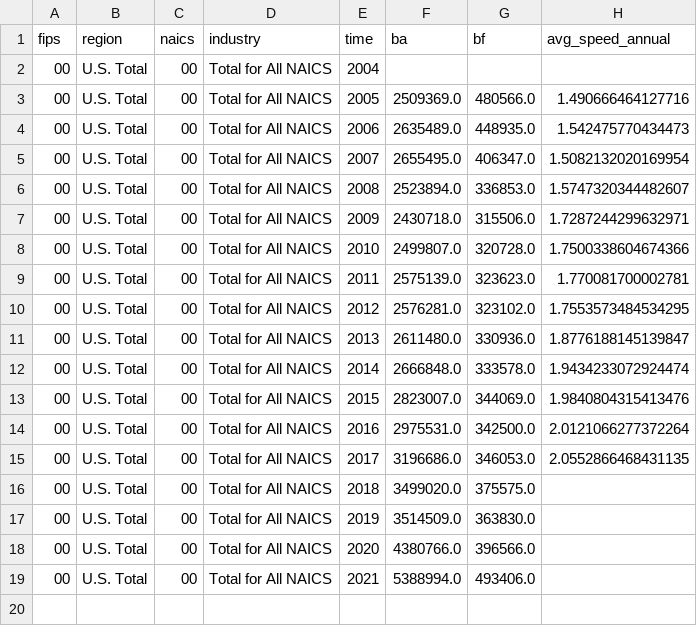
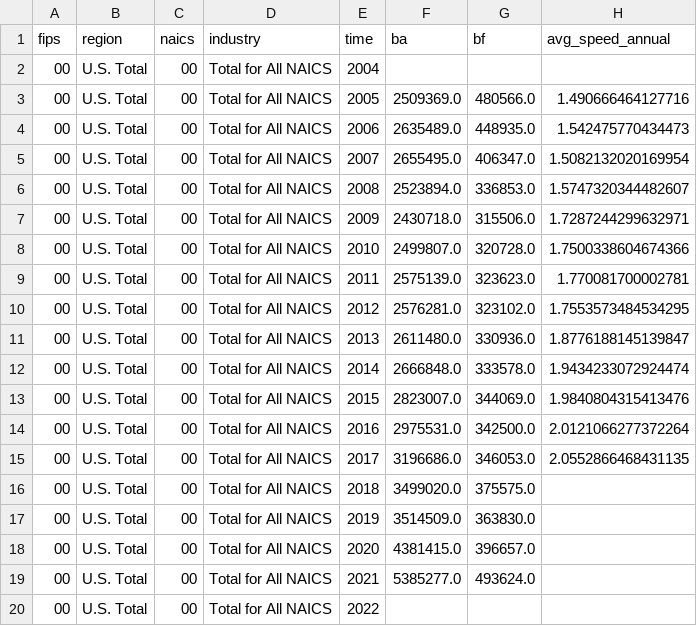
Before and after one commit to EMKF/neb, a CSV file: data/raw_data/bfs_us.csv, drawn as a sheet.

```diff
--- a/data/raw_data/bfs_us.csv
+++ b/data/raw_data/bfs_us.csv
@@ -17,3 +17,4 @@ fips,region,naics,industry,time,ba,bf,avg_speed_annual
 00,U.S. Total,00,Total for All NAICS,2019,3514509.0,363830.0,
-00,U.S. Total,00,Total for All NAICS,2020,4380766.0,396566.0,
-00,U.S. Total,00,Total for All NAICS,2021,5388994.0,493406.0,
+00,U.S. Total,00,Total for All NAICS,2020,4381415.0,396657.0,
+00,U.S. Total,00,Total for All NAICS,2021,5385277.0,493624.0,
+00,U.S. Total,00,Total for All NAICS,2022,,,
```
Also changed, not shown: data/raw_data/bfs_march_state.csv, data/raw_data/bfs_march_us.csv, 3 other files.
